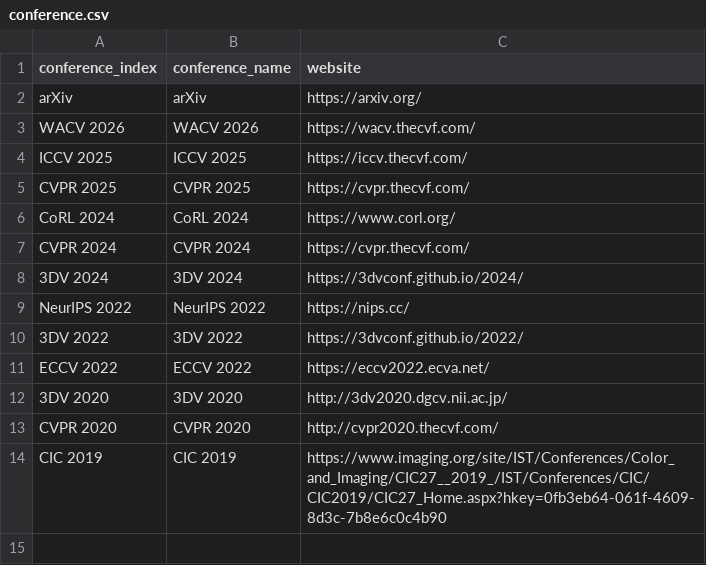
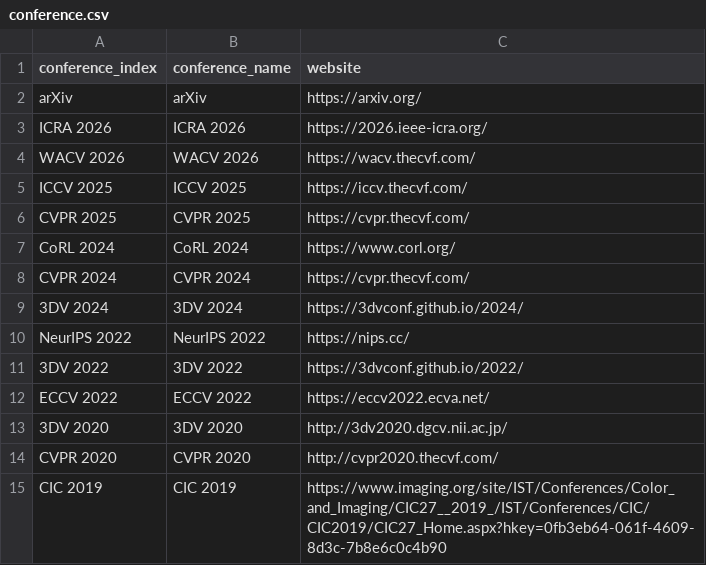
Before and after one commit to Jianghanxiao/jianghanxiao.github.io, a CSV file: data/conference.csv, drawn as a sheet.

```diff
--- a/data/conference.csv
+++ b/data/conference.csv
@@ -2,2 +2,3 @@ conference_index,conference_name,website
 arXiv,arXiv,https://arxiv.org/
+ICRA 2026,ICRA 2026,https://2026.ieee-icra.org/
 WACV 2026,WACV 2026,https://wacv.thecvf.com/
```
Also changed, not shown: 5 other files.
